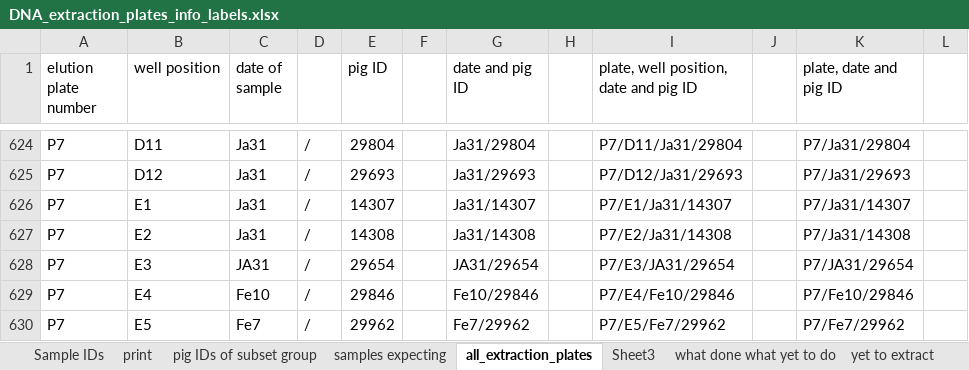
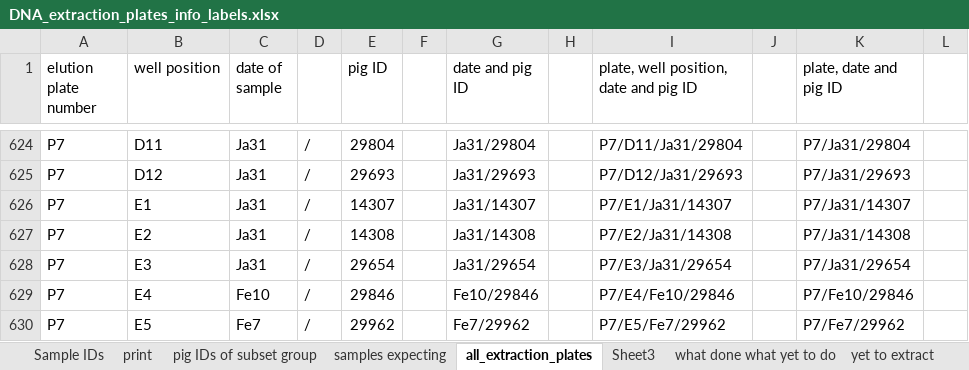
Before and after one commit to koadman/metapigs, an Excel workbook: source_data/DNA_extraction_plates_info_labels.xlsx, sheet all_extraction_plates, drawn as a sheet; only a part is shown, gaps mark what is left out; values as stored, in another font and other column widths than the file's, no borders; the diff names each change by its address in the sheet, - before the commit and + after, or states it on an @@ line.

Commit message:
Ja31/29654 to non capital letters DNA extraction plates

```diff
--- a/source_data/DNA_extraction_plates_info_labels.xlsx (sheet all_extraction_plates)
+++ b/source_data/DNA_extraction_plates_info_labels.xlsx (sheet all_extraction_plates)
-C628 (date of sample): JA31
+C628 (date of sample): Ja31
-G628 (date and pig ID): JA31/29654
+G628 (date and pig ID): Ja31/29654
-I628: P7/E3/JA31/29654
+I628: P7/E3/Ja31/29654
-K628 (plate, date and pig ID): P7/JA31/29654
+K628 (plate, date and pig ID): P7/Ja31/29654
```
Also changed, not shown: 2 other files.
